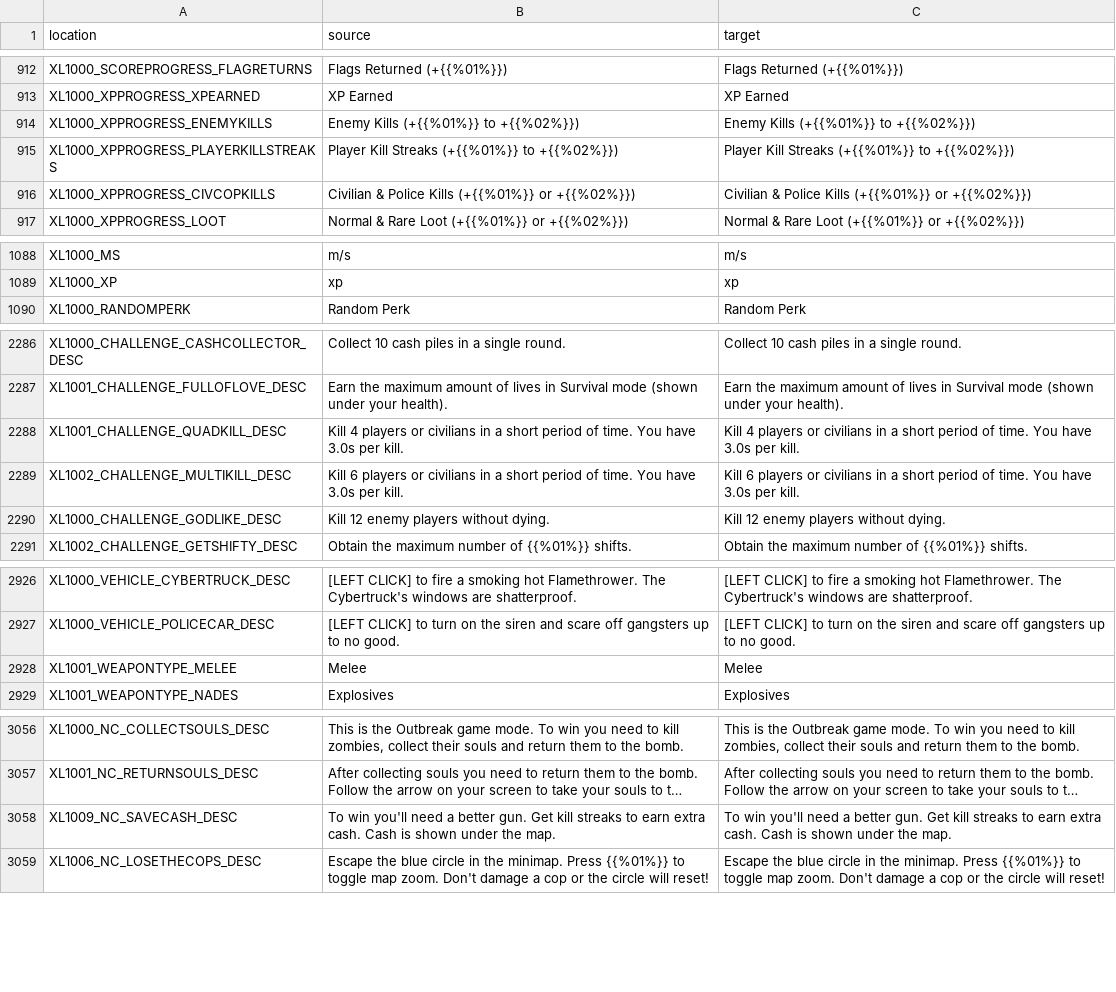
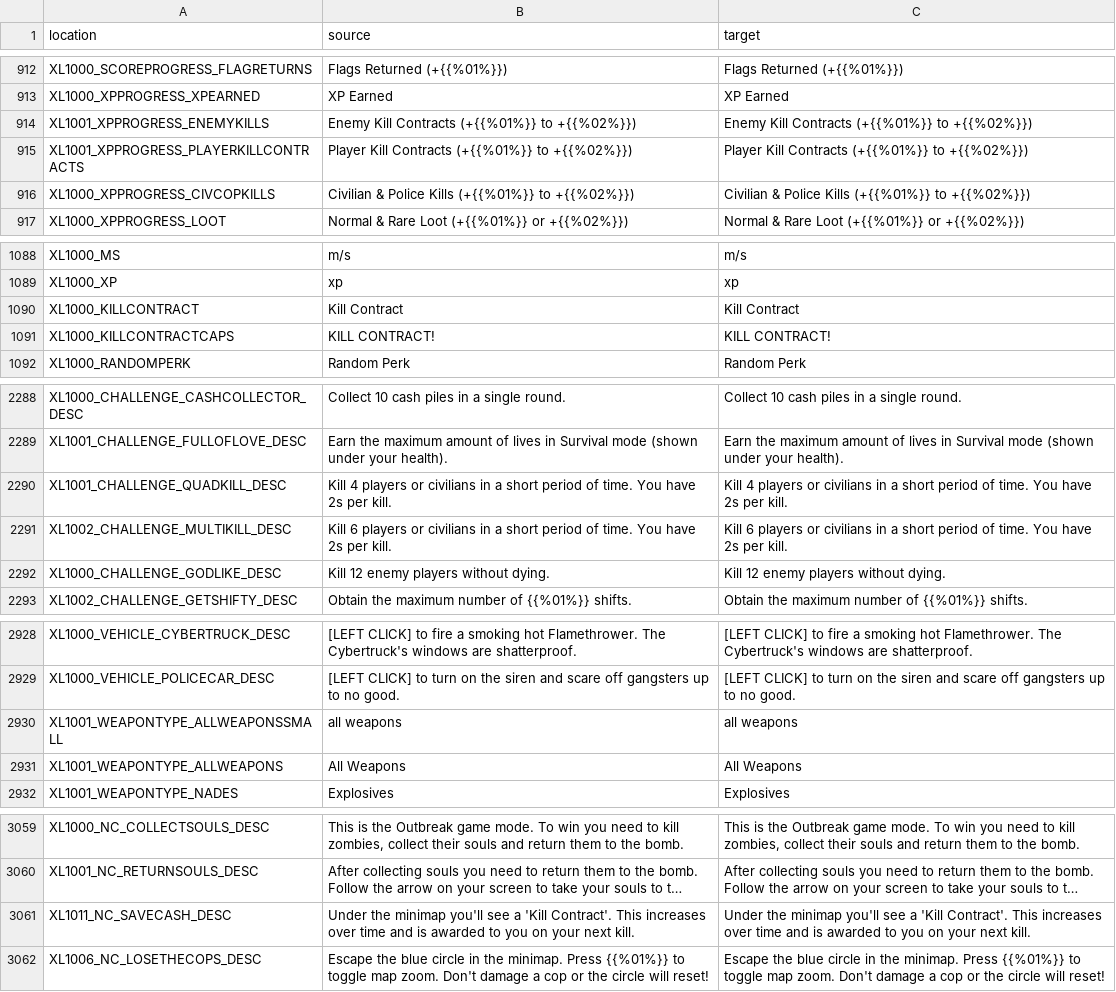
Before and after one commit to bencelot/GeneshiftTranslations, a CSV file: en.csv, drawn as a sheet; only a part is shown, gaps mark what is left out; long unchanged cells end in …; removed rows and columns are numbered as before the commit, all else as after; the diff covers the shown part only; the diff names each change by its address in the sheet, - before the commit and + after, or states it on an @@ line.

```diff
--- a/en.csv
+++ b/en.csv
-A914 (location): XL1000_XPPROGRESS_ENEMYKILLS
+A914 (location): XL1001_XPPROGRESS_ENEMYKILLS
-B914 (source): Enemy Kills (+{{%01%}} to +{{%02%}})
+B914 (source): Enemy Kill Contracts (+{{%01%}} to +{{%02%}})
-C914 (target): Enemy Kills (+{{%01%}} to +{{%02%}})
+C914 (target): Enemy Kill Contracts (+{{%01%}} to +{{%02%}})
-A915 (location): XL1000_XPPROGRESS_PLAYERKILLSTREAKS
+A915 (location): XL1001_XPPROGRESS_PLAYERKILLCONTRACTS
-B915 (source): Player Kill Streaks (+{{%01%}} to +{{%02%}})
+B915 (source): Player Kill Contracts (+{{%01%}} to +{{%02%}})
-C915 (target): Player Kill Streaks (+{{%01%}} to +{{%02%}})
+C915 (target): Player Kill Contracts (+{{%01%}} to +{{%02%}})
-B916 (source): …Kills (+{{%01%}} or +{{%02%}})
+B916 (source): …Kills (+{{%01%}} to +{{%02%}})
-C916 (target): …Kills (+{{%01%}} or +{{%02%}})
+C916 (target): …Kills (+{{%01%}} to +{{%02%}})
+row 1090: XL1000_KILLCONTRACT | Kill Contract | Kill Contract
+row 1091: XL1000_KILLCONTRACTCAPS | KILL CONTRACT! | KILL CONTRACT!
-B2290 (source): …You have 3.0s per kill.
+B2290 (source): …You have 2s per kill.
-C2290 (target): …You have 3.0s per kill.
+C2290 (target): …You have 2s per kill.
-B2291 (source): …You have 3.0s per kill.
+B2291 (source): …You have 2s per kill.
-C2291 (target): …You have 3.0s per kill.
+C2291 (target): …You have 2s per kill.
-row 2928: XL1001_WEAPONTYPE_MELEE | Melee | Melee
+row 2930: XL1001_WEAPONTYPE_ALLWEAPONSSMALL | all weapons | all weapons
+row 2931: XL1001_WEAPONTYPE_ALLWEAPONS | All Weapons | All Weapons
-row 3058: XL1009_NC_SAVECASH_DESC | To win you'll need a better gun. Get kill streaks to earn extra cash. Cash is shown under the map. | To win you'll need a better gun. Get kill streaks to earn extra cash. Cash is shown under the map.
+row 3061: XL1011_NC_SAVECASH_DESC | Under the minimap you'll see a 'Kill Contract'. This increases over time and is awarded to you on your next kill. | Under the minimap you'll see a 'Kill Contract'. This increases over time and is awarded to you on your next kill.
```
Also changed, not shown: 14 edited cells elsewhere in this file, es.csv, hu.csv, 8 other files.
